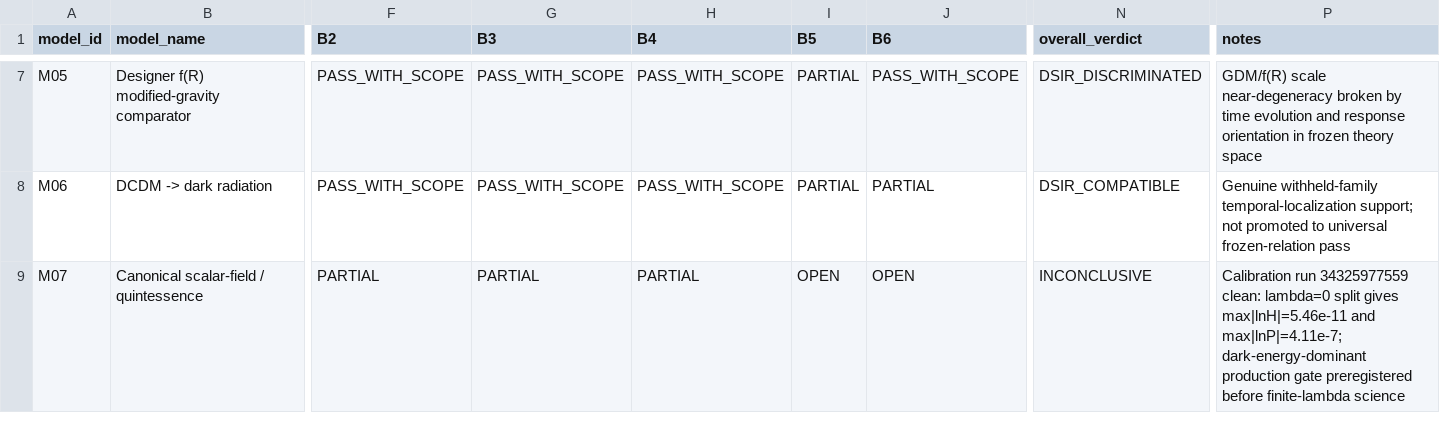
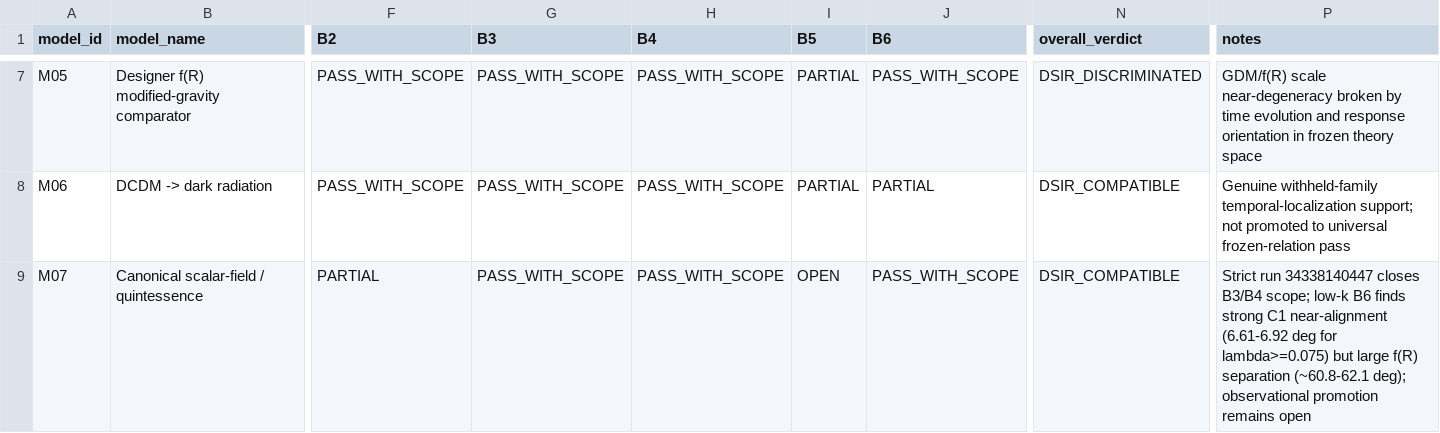
Before and after one commit to pppuu7-cmd/Known-Models-Dark-Sector-Benchmark, a CSV file: matrices/benchmark_matrix.csv, drawn as a sheet; only a part is shown, gaps mark what is left out; the diff names each change by its address in the sheet, - before the commit and + after, or states it on an @@ line.

Commit message:
Update M07 strict production gate states

```diff
--- a/matrices/benchmark_matrix.csv
+++ b/matrices/benchmark_matrix.csv
-G9 (B3): PARTIAL
+G9 (B3): PASS_WITH_SCOPE
-H9 (B4): PARTIAL
+H9 (B4): PASS_WITH_SCOPE
-J9 (B6): OPEN
+J9 (B6): PASS_WITH_SCOPE
-N9 (overall_verdict): INCONCLUSIVE
+N9 (overall_verdict): DSIR_COMPATIBLE
-P9 (notes): Calibration run 34325977559 clean: lambda=0 split gives max|lnH|=5.46e-11 and max|lnP|=4.11e-7; dark-energy-dominant production gate preregistered before finite-lambda science
+P9 (notes): Strict run 34338140447 closes B3/B4 scope; low-k B6 finds strong C1 near-alignment (6.61-6.92 deg for lambda>=0.075) but large f(R) separation (~60.8-62.1 deg); observational promotion remains open
```
